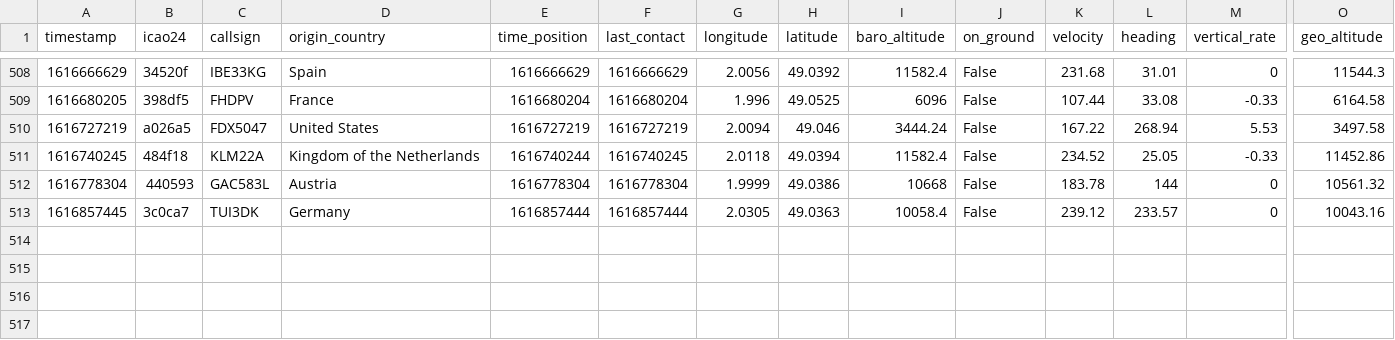
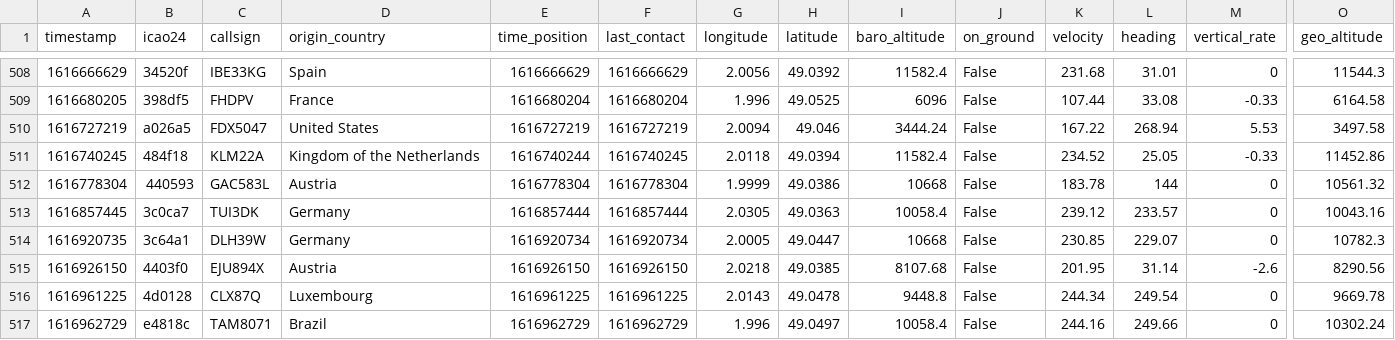
Before and after one commit to Gamma-Software/cergy_flight_radar, a CSV file: flights_over_cergy.csv, drawn as a sheet; only a part is shown, gaps mark what is left out; rows hold the shown columns only; the diff names each change by its address in the sheet, - before the commit and + after, or states it on an @@ line.

Commit message:
Update flight database over cergy

```diff
--- a/flights_over_cergy.csv
+++ b/flights_over_cergy.csv
+row 514: 1616920735 | 3c64a1 | DLH39W | Germany | 1616920734 | 1616920734 | 2.0005 | 49.0447 | 10668 | False | 230.85 | 229.07 | 0 | 10782.3
+row 515: 1616926150 | 4403f0 | EJU894X | Austria | 1616926150 | 1616926150 | 2.0218 | 49.0385 | 8107.68 | False | 201.95 | 31.14 | -2.6 | 8290.56
+row 516: 1616961225 | 4d0128 | CLX87Q | Luxembourg | 1616961225 | 1616961225 | 2.0143 | 49.0478 | 9448.8 | False | 244.34 | 249.54 | 0 | 9669.78
+row 517: 1616962729 | e4818c | TAM8071 | Brazil | 1616962729 | 1616962729 | 1.996 | 49.0497 | 10058.4 | False | 244.16 | 249.66 | 0 | 10302.24
```
